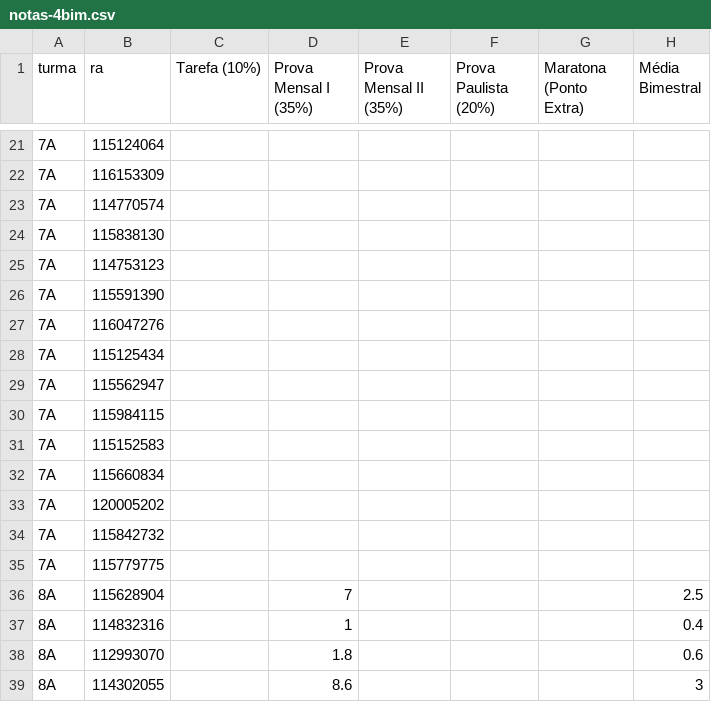
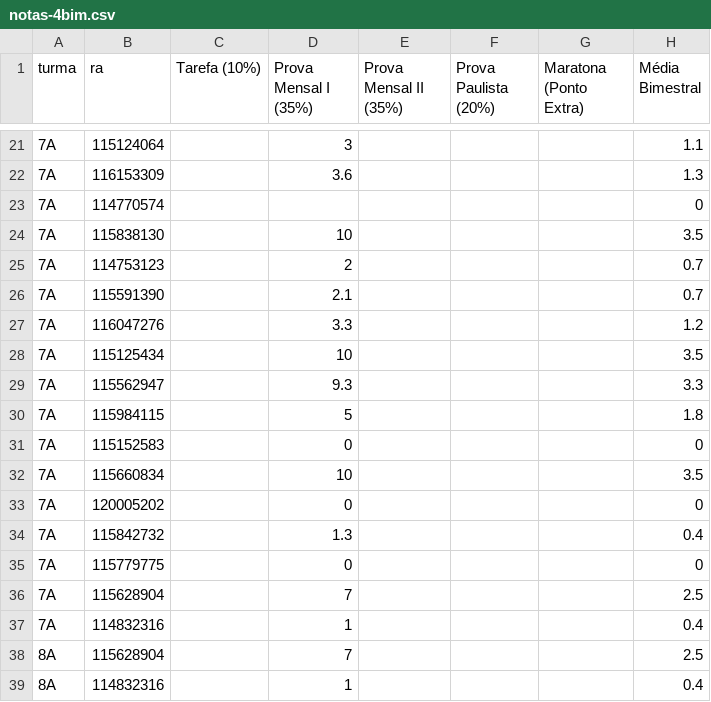
Before and after one commit to danilokanno/joaquimvilela, a CSV file: notas-4bim.csv, drawn as a sheet; only a part is shown, gaps mark what is left out; the shorter side is filled out with more unchanged rows; the diff covers the shown part only.

```diff
--- a/notas-4bim.csv
+++ b/notas-4bim.csv
@@ -21,16 +21,18 @@ turma,ra,Tarefa (10%),Prova Mensal I (35%),Prova Mensal II (35%),Prova Paulista
-7A,115124064,,,,,,
-7A,116153309,,,,,,
-7A,114770574,,,,,,
-7A,115838130,,,,,,
-7A,114753123,,,,,,
-7A,115591390,,,,,,
-7A,116047276,,,,,,
-7A,115125434,,,,,,
-7A,115562947,,,,,,
-7A,115984115,,,,,,
-7A,115152583,,,,,,
-7A,115660834,,,,,,
-7A,120005202,,,,,,
-7A,115842732,,,,,,
-7A,115779775,,,,,,
+7A,115124064,,3,,,,1.1
+7A,116153309,,3.6,,,,1.3
+7A,114770574,,,,,,0
+7A,115838130,,10,,,,3.5
+7A,114753123,,2,,,,0.7
+7A,115591390,,2.1,,,,0.7
+7A,116047276,,3.3,,,,1.2
+7A,115125434,,10,,,,3.5
+7A,115562947,,9.3,,,,3.3
+7A,115984115,,5,,,,1.8
+7A,115152583,,0,,,,0
+7A,115660834,,10,,,,3.5
+7A,120005202,,0,,,,0
+7A,115842732,,1.3,,,,0.4
+7A,115779775,,0,,,,0
+7A,115628904,,7,,,,2.5
+7A,114832316,,1,,,,0.4
 8A,115628904,,7,,,,2.5
```
Also changed, not shown: 36 edited cells elsewhere in this file.
